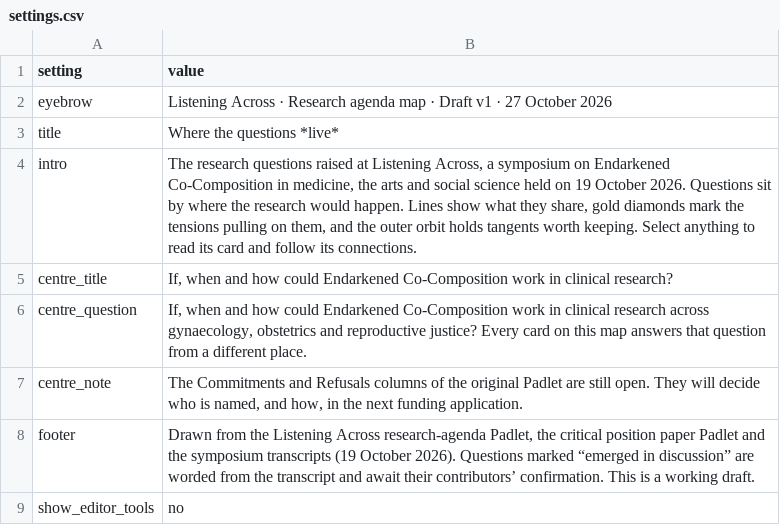
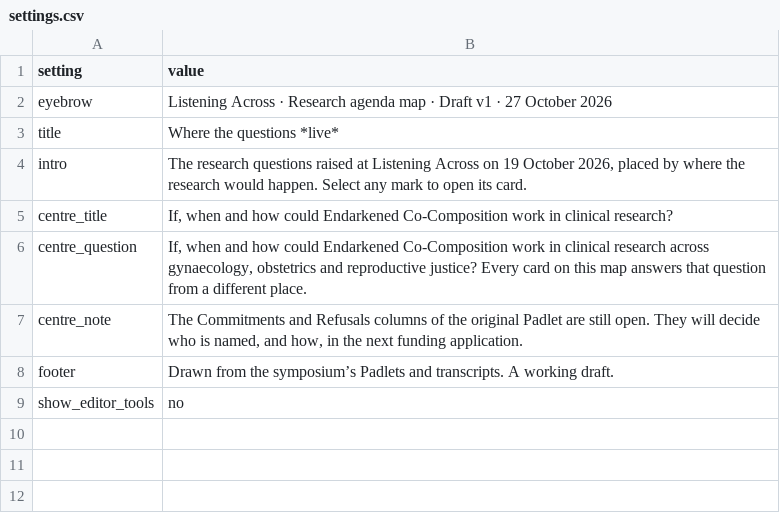
Before and after one commit to NGL-cpu/ECthreads, a CSV file: agenda-map/settings.csv, drawn as a sheet.

```diff
--- a/agenda-map/settings.csv
+++ b/agenda-map/settings.csv
@@ -3,3 +3,3 @@ eyebrow,Listening Across · Research agenda map · Draft v1 · 27 October 2026
 title,Where the questions *live*
-intro,"The research questions raised at Listening Across, a symposium on Endarkened Co-Composition in medicine, the arts and social science held on 19 October 2026. Questions sit by where the research would happen. Lines show what they share, gold diamonds mark the tensions pulling on them, and the outer orbit holds tangents worth keeping. Select anything to read its card and follow its connections."
+intro,"The research questions raised at Listening Across on 19 October 2026, placed by where the research would happen. Select any mark to open its card."
 centre_title,"If, when and how could Endarkened Co-Composition work in clinical research?"
@@ -7,3 +7,3 @@ centre_question,"If, when and how could Endarkened Co-Composition work in clinic
 centre_note,"The Commitments and Refusals columns of the original Padlet are still open. They will decide who is named, and how, in the next funding application."
-footer,"Drawn from the Listening Across research-agenda Padlet, the critical position paper Padlet and the symposium transcripts (19 October 2026). Questions marked “emerged in discussion” are worded from the transcript and await their contributors’ confirmation. This is a working draft."
+footer,Drawn from the symposium’s Padlets and transcripts. A working draft.
 show_editor_tools,no
```
Also changed, not shown: 3 other files.
